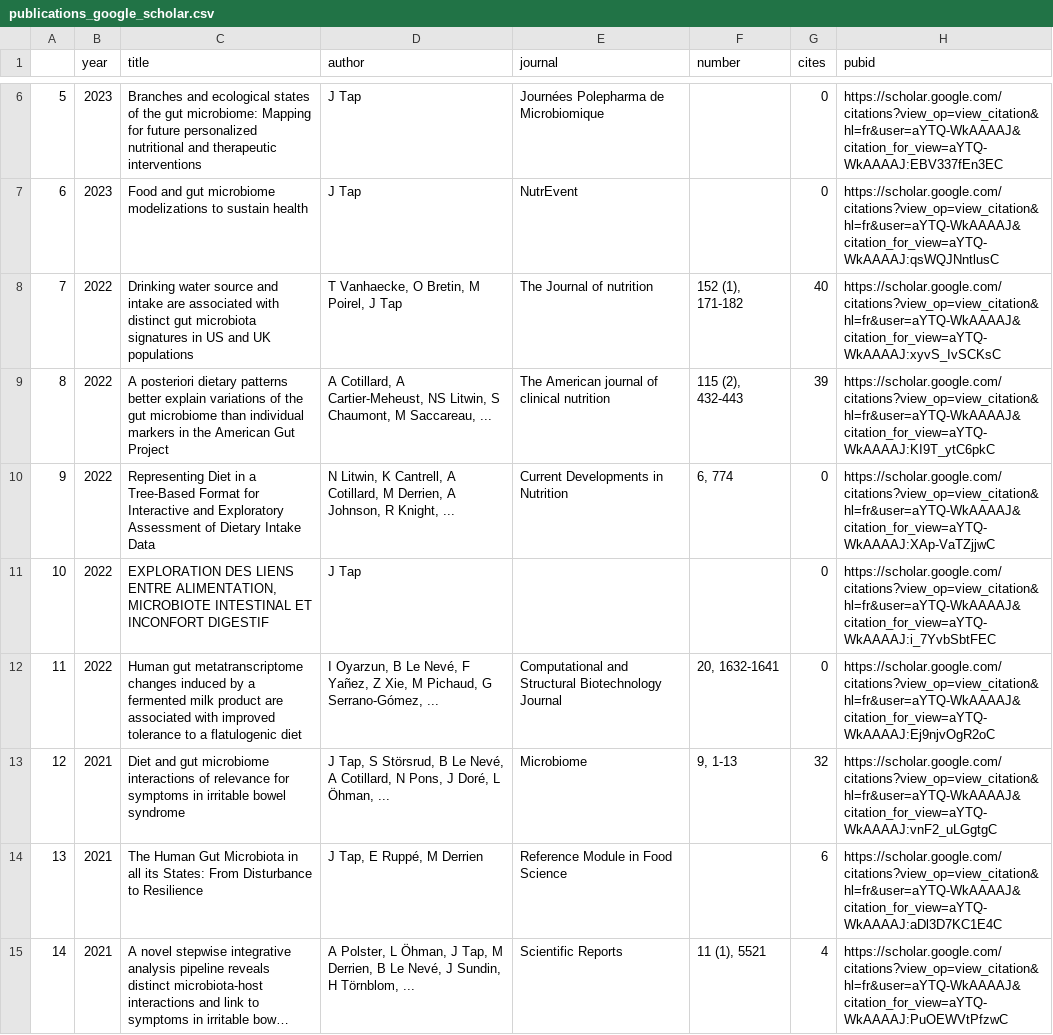
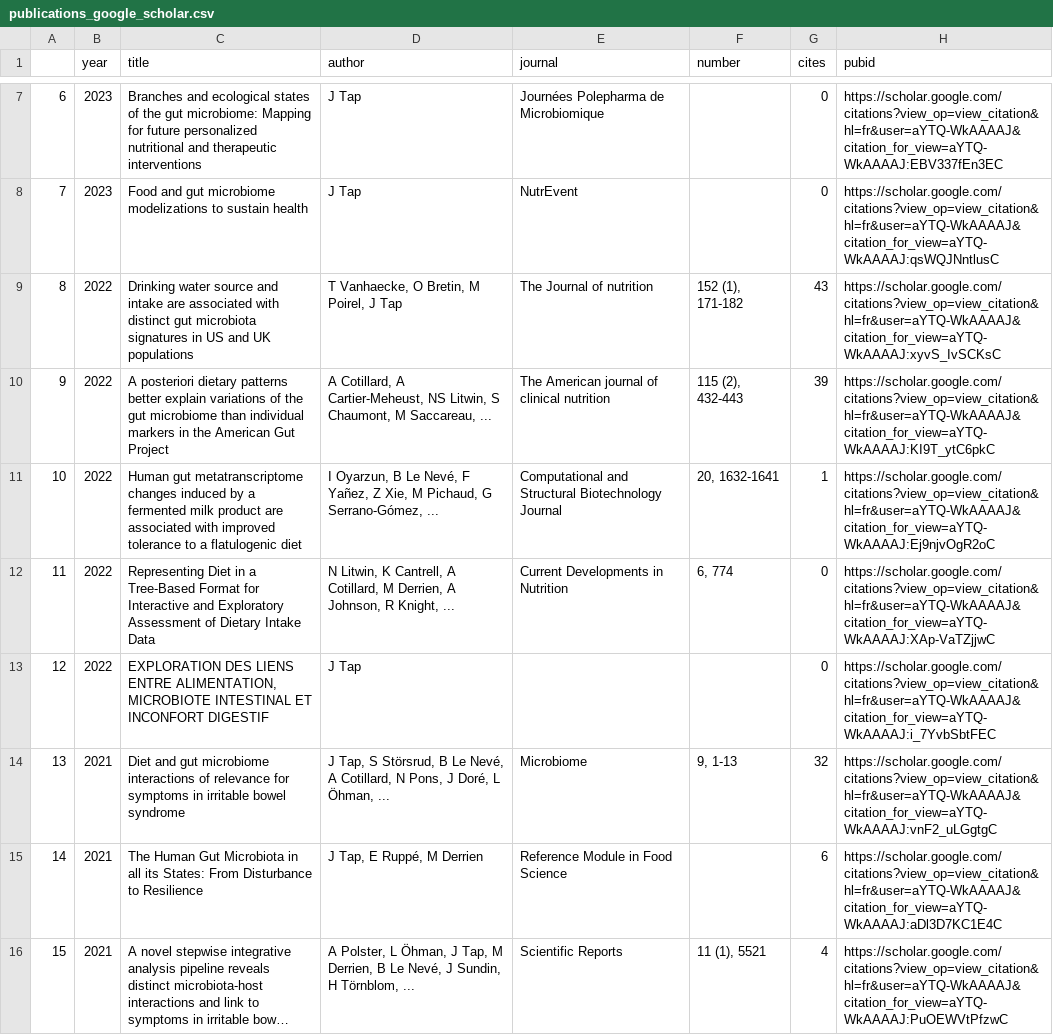
Before and after one commit to tapj/tapj.github.io, a CSV file: _data/publications_google_scholar.csv, drawn as a sheet; only a part is shown, gaps mark what is left out; long unchanged cells end in …; removed rows and columns are numbered as before the commit, all else as after; the diff covers the shown part only; the diff names each change by its address in the sheet, - before the commit and + after, or states it on an @@ line.

Commit message:
export scholar data

```diff
--- a/_data/publications_google_scholar.csv
+++ b/_data/publications_google_scholar.csv
@@ column A renumbered from row 3 down @@
-G9 (cites): 40
+G9 (cites): 43
+row 11: 10 | 2022 | Human gut metatranscriptome changes induced by a fermented milk product are associated with improved tolerance to a flatulogenic diet | I Oyarzun, B Le Nevé, F Yañez, Z Xie, M Pichaud, G Serrano-Gómez, ... | Computational and Structural Biotechnology Journal | 20, 1632-1641 | 1 | https://scholar.google.com/citations?view_op=view_citation&hl=fr&user=aYTQ-WkAAAAJ&citation_for_view=aYTQ-WkAAAAJ:Ej9njvOgR2oC
-row 12: 11 | 2022 | Human gut metatranscriptome changes induced by a fermented milk product are associated with improved tolerance to a flatulogenic diet | I Oyarzun, B Le Nevé, F Yañez, Z Xie, M Pichaud, G Serrano-Gómez, ... | Computational and Structural Biotechnology Journal | 20, 1632-1641 | 0 | https://scholar.google.com/citations?view_op=view_citation&hl=fr&user=aYTQ-WkAAAAJ&citation_for_view=aYTQ-WkAAAAJ:Ej9njvOgR2oC
```
Also changed, not shown: 1 added row and 32 edited cells elsewhere in this file, _data/citation_history.csv, 1 other file.
